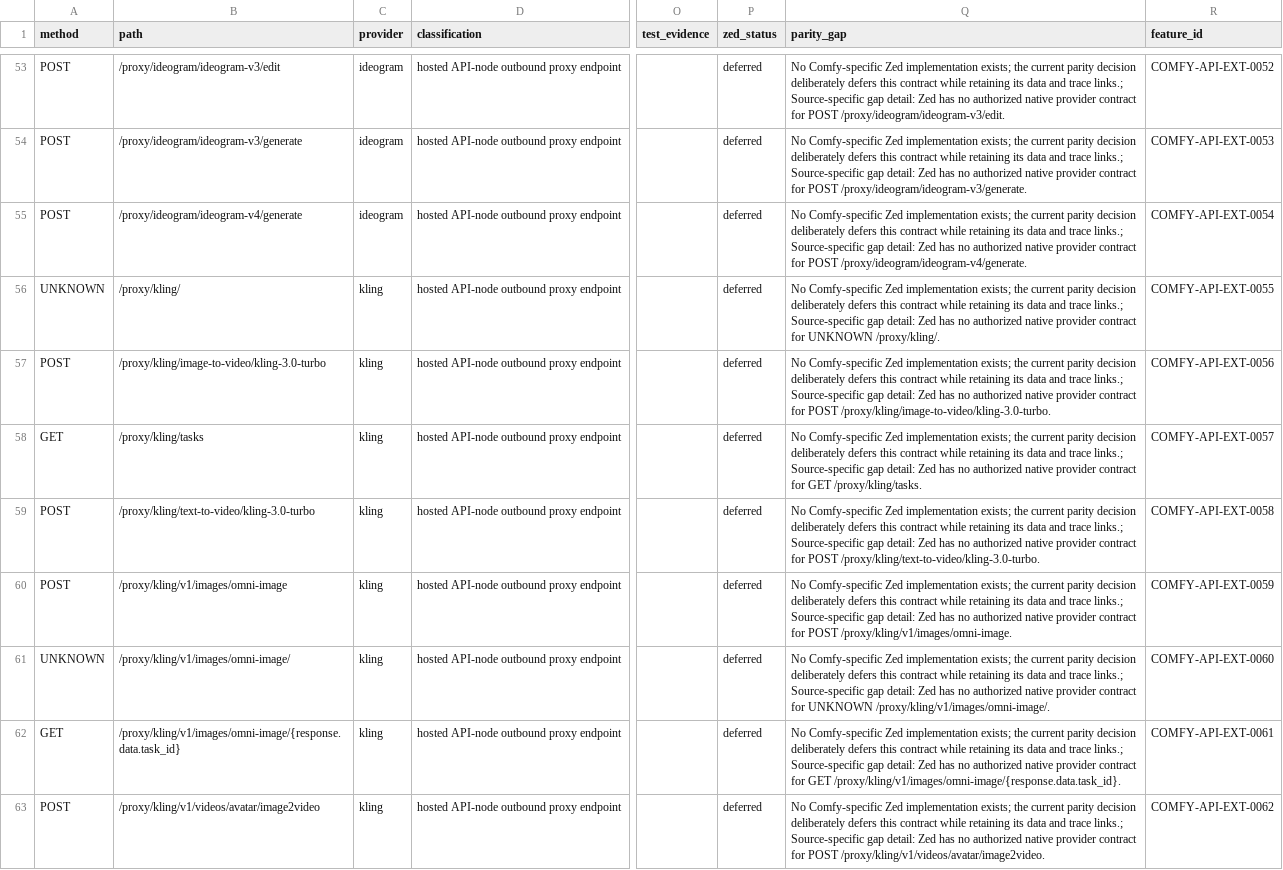
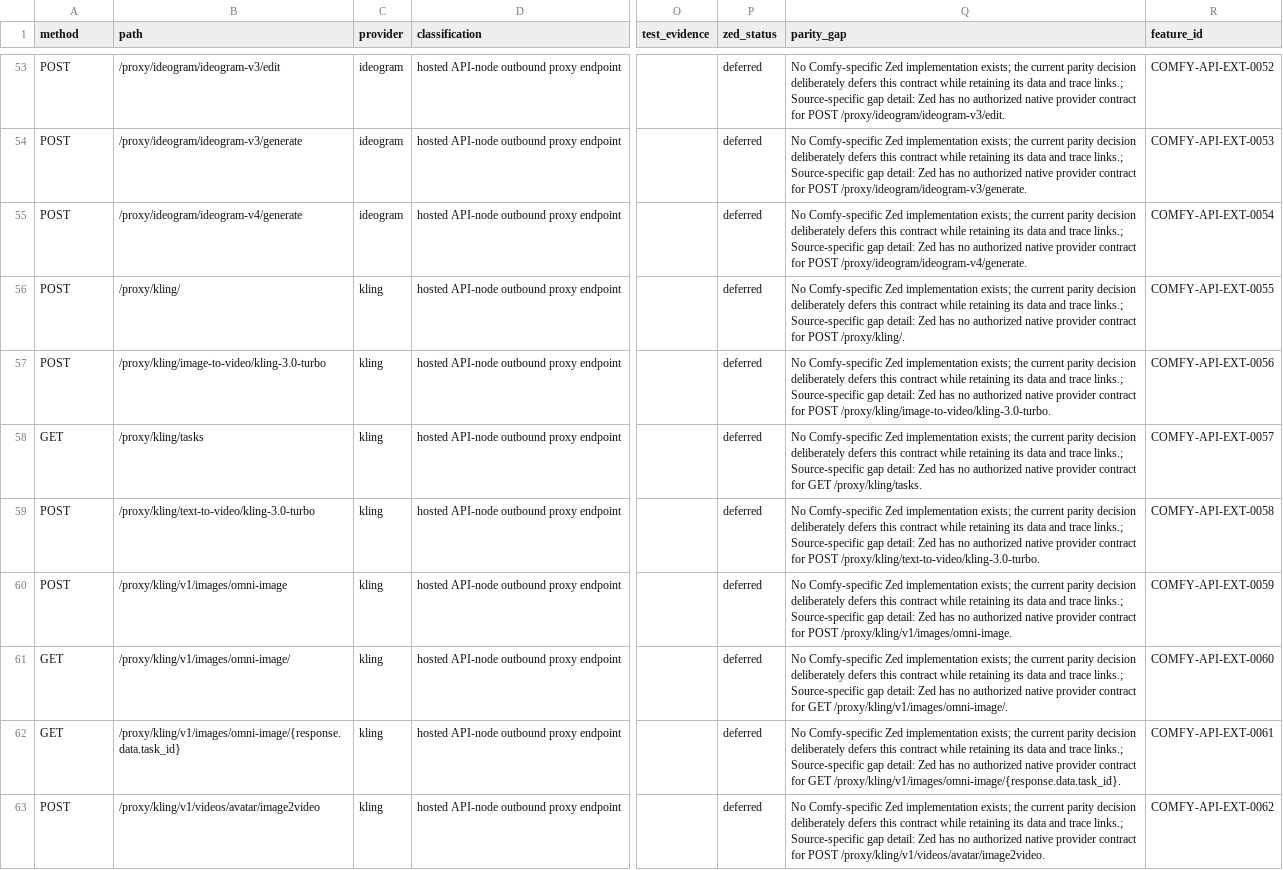
Before and after one commit to imagineerings/xor, a CSV file: .agents/specs/comfy-parity/catalogs/backend-external-services.csv, drawn as a sheet; only a part is shown, gaps mark what is left out; the diff covers the shown part only; the diff names each change by its address in the sheet, - before the commit and + after, or states it on an @@ line.

Commit message:
feat(comfy): close provider component catalog
Generate a source-fingerprinted contract for all provider-required nodes and external-service routes. Resolve the reviewed HTTP methods, canonicalize vendor namespaces and aliases, and synchronize the checksum-locked feature and parity projections.

Co-authored-by: Agent <agent@simtropolis.ai>

```diff
--- a/.agents/specs/comfy-parity/catalogs/backend-external-services.csv
+++ b/.agents/specs/comfy-parity/catalogs/backend-external-services.csv
-A56 (method): UNKNOWN
+A56 (method): POST
-Q56 (parity_gap): …contract for UNKNOWN /proxy/kling/.
+Q56 (parity_gap): …contract for POST /proxy/kling/.
-A61 (method): UNKNOWN
+A61 (method): GET
-Q61 (parity_gap): …contract for UNKNOWN /proxy/kling/v1/images/omni-image/.
+Q61 (parity_gap): …contract for GET /proxy/kling/v1/images/omni-image/.
```
Also changed, not shown: 118 edited cells elsewhere in this file, 7 other files.
